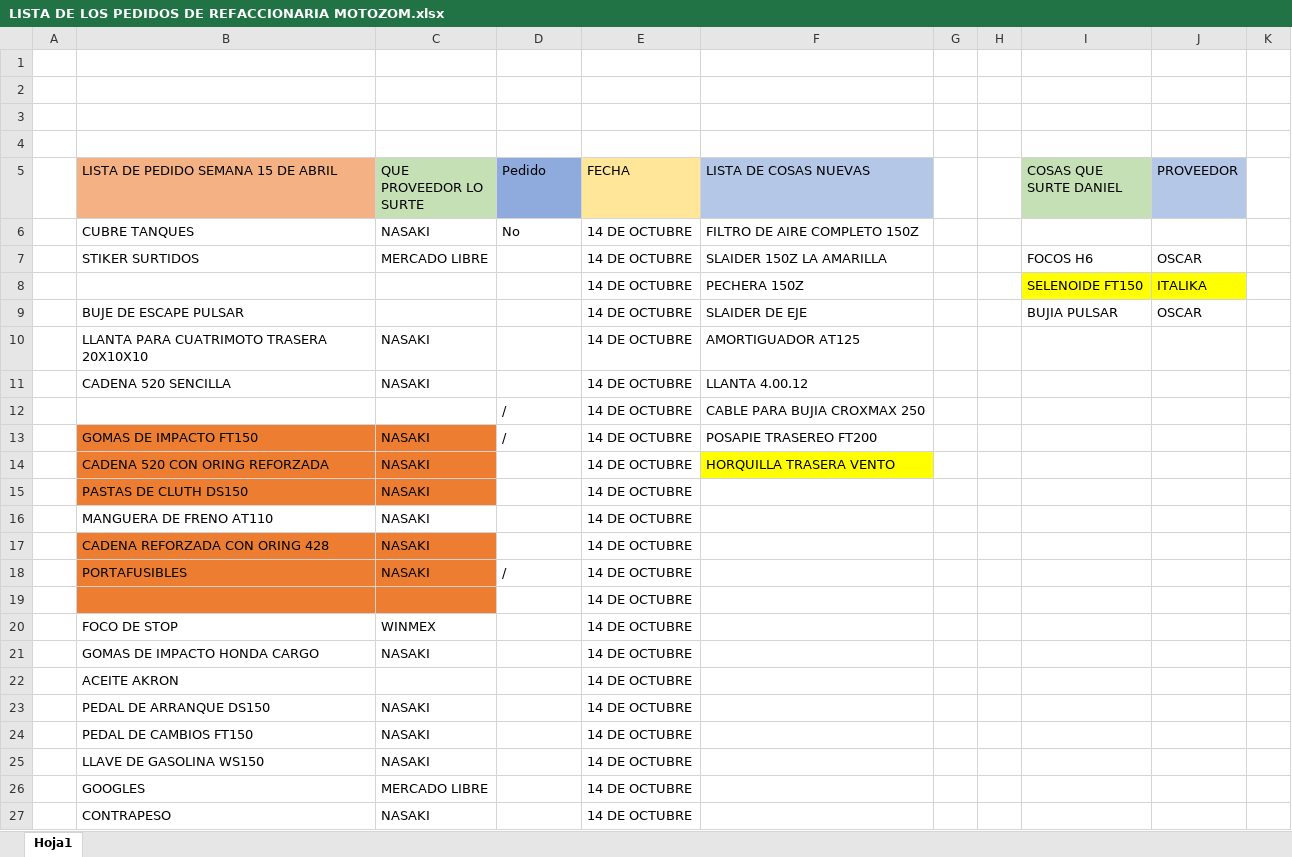
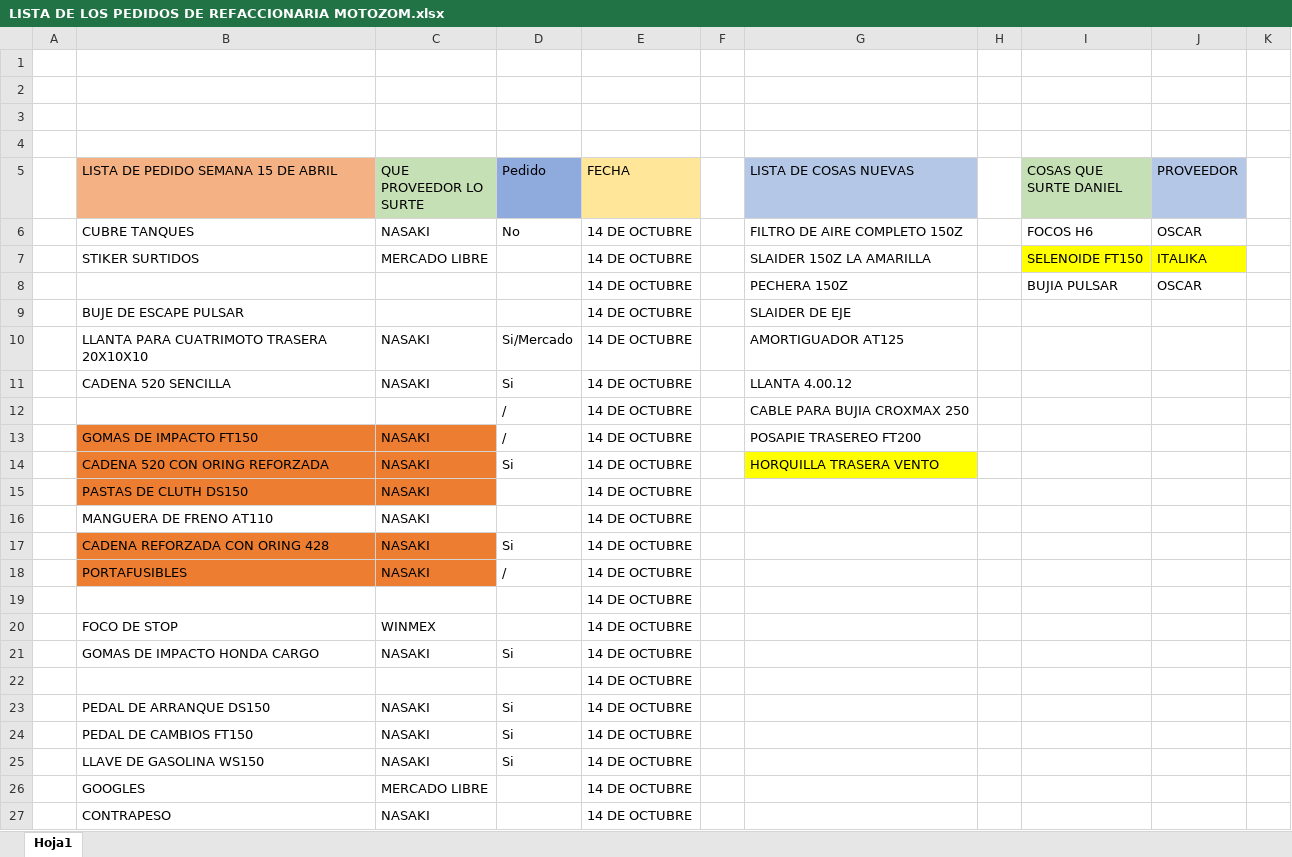
Before and after one commit to MotoZom/Motozom, an Excel workbook: cosas por pedir/LISTA DE LOS PEDIDOS DE REFACCIONARIA MOTOZOM.xlsx, sheet Hoja1, drawn as a sheet; only a part is shown; values as stored, in another font and other column widths than the file's, no borders; removed rows and columns are numbered as before the commit, all else as after; the diff names each change by its address in the sheet, - before the commit and + after, or states it on an @@ line.

Commit message:
Acomodo de cosas
Acomodo de cosas

```diff
--- a/cosas por pedir/LISTA DE LOS PEDIDOS DE REFACCIONARIA MOTOZOM.xlsx (sheet Hoja1)
+++ b/cosas por pedir/LISTA DE LOS PEDIDOS DE REFACCIONARIA MOTOZOM.xlsx (sheet Hoja1)
+column F, empty
-column G, empty
-I6 (COSAS QUE SURTE DANIEL): (empty)
+I6 (COSAS QUE SURTE DANIEL): FOCOS H6
-J6 (PROVEEDOR): (empty)
+J6 (PROVEEDOR): OSCAR
-I7 (COSAS QUE SURTE DANIEL): FOCOS H6
+I7 (COSAS QUE SURTE DANIEL): SELENOIDE FT150
-I7:J7 fill: none
+I7:J7 fill: #FFFF00
-J7 (PROVEEDOR): OSCAR
+J7 (PROVEEDOR): ITALIKA
-I8 (COSAS QUE SURTE DANIEL): SELENOIDE FT150
+I8 (COSAS QUE SURTE DANIEL): BUJIA PULSAR
-I8:J8 fill: #FFFF00
+I8:J8 fill: none
-J8 (PROVEEDOR): ITALIKA
+J8 (PROVEEDOR): OSCAR
-I9 (COSAS QUE SURTE DANIEL): BUJIA PULSAR
+I9 (COSAS QUE SURTE DANIEL): (empty)
-J9 (PROVEEDOR): OSCAR
+J9 (PROVEEDOR): (empty)
-D10 (Pedido): (empty)
+D10 (Pedido): Si/Mercado
-D11 (Pedido): (empty)
+D11 (Pedido): Si
-D14 (Pedido): (empty)
+D14 (Pedido): Si
-D17 (Pedido): (empty)
+D17 (Pedido): Si
-B19:C19 fill: #ED7D31
+B19:C19 fill: none
-D21 (Pedido): (empty)
+D21 (Pedido): Si
-B22: ACEITE AKRON
+B22: (empty)
-D23:D25 (Pedido): (empty)
+D23:D25 (Pedido): Si
```
Also changed, not shown: 15 other files.
